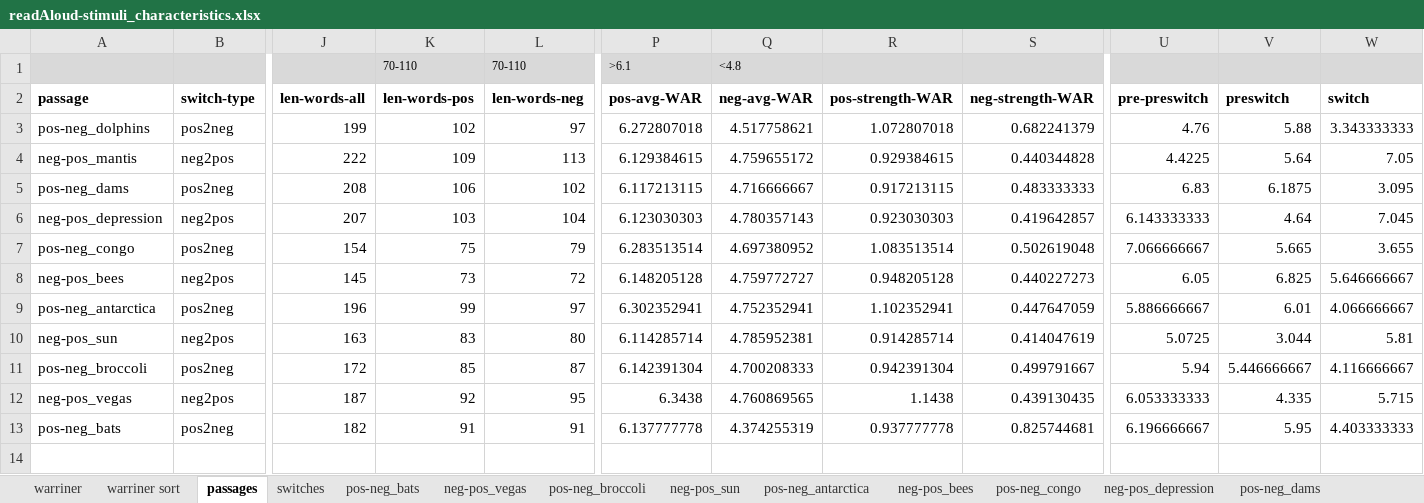
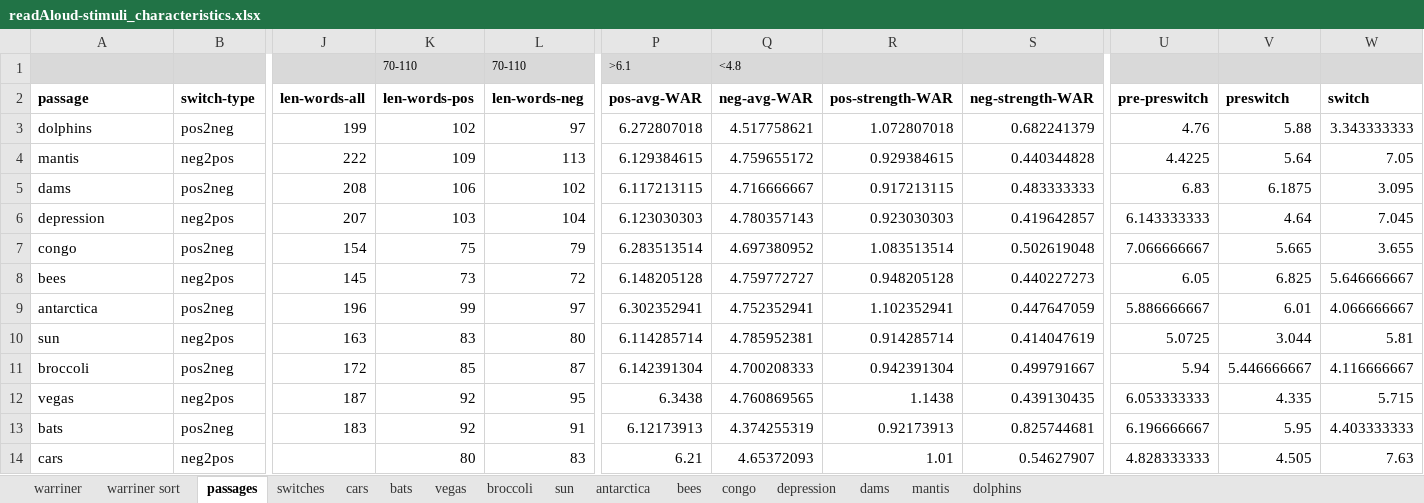
Before and after one commit to NDCLab/readAloud-valence-dataset, an Excel workbook: materials/readAloud-ldt/stimuli/readAloud/readAloud-stimuli_characteristics.xlsx, sheet passages, drawn as a sheet; only a part is shown, gaps mark what is left out; values as stored, in another font and other column widths than the file's, no borders; rows hold the shown columns only; the diff names each change by its address in the sheet, - before the commit and + after, or states it on an @@ line.

```diff
--- a/materials/readAloud-ldt/stimuli/readAloud/readAloud-stimuli_characteristics.xlsx (sheet passages)
+++ b/materials/readAloud-ldt/stimuli/readAloud/readAloud-stimuli_characteristics.xlsx (sheet passages)
-sheet tab: pos-neg_bats
+sheet tab: bats
-sheet tab: neg-pos_vegas
+sheet tab: vegas
-sheet tab: pos-neg_broccoli
+sheet tab: broccoli
-sheet tab: neg-pos_sun
+sheet tab: sun
-sheet tab: pos-neg_antarctica
+sheet tab: antarctica
-sheet tab: neg-pos_bees
+sheet tab: bees
-sheet tab: pos-neg_congo
+sheet tab: congo
-sheet tab: neg-pos_depression
+sheet tab: depression
-sheet tab: pos-neg_dams
+sheet tab: dams
+sheet tab: cars
-A3 (passage): pos-neg_dolphins
+A3 (passage): dolphins
-A4 (passage): neg-pos_mantis
+A4 (passage): mantis
-A5 (passage): pos-neg_dams
+A5 (passage): dams
-A6 (passage): neg-pos_depression
+A6 (passage): depression
-A7 (passage): pos-neg_congo
+A7 (passage): congo
-A8 (passage): neg-pos_bees
+A8 (passage): bees
-A9 (passage): pos-neg_antarctica
+A9 (passage): antarctica
-A10 (passage): neg-pos_sun
+A10 (passage): sun
-A11 (passage): pos-neg_broccoli
+A11 (passage): broccoli
-A12 (passage): neg-pos_vegas
+A12 (passage): vegas
-A13 (passage): pos-neg_bats
+A13 (passage): bats
-J13 (len-words-all): 182
+J13 (len-words-all): 183
-K13 (len-words-pos): 91
+K13 (len-words-pos): 92
-P13 (pos-avg-WAR): 6.137777778
+P13 (pos-avg-WAR): 6.12173913
-R13 (pos-strength-WAR): 0.937777778
+R13 (pos-strength-WAR): 0.92173913
+row 14: cars | neg2pos |  | 80 | 83 | 6.21 | 4.65372093 | 1.01 | 0.54627907 | 4.828333333 | 4.505 | 7.63
```
Also changed, not shown: sheet switches, sheet bats, other sheet tabs, formulas that keep their value, 1 other file.
